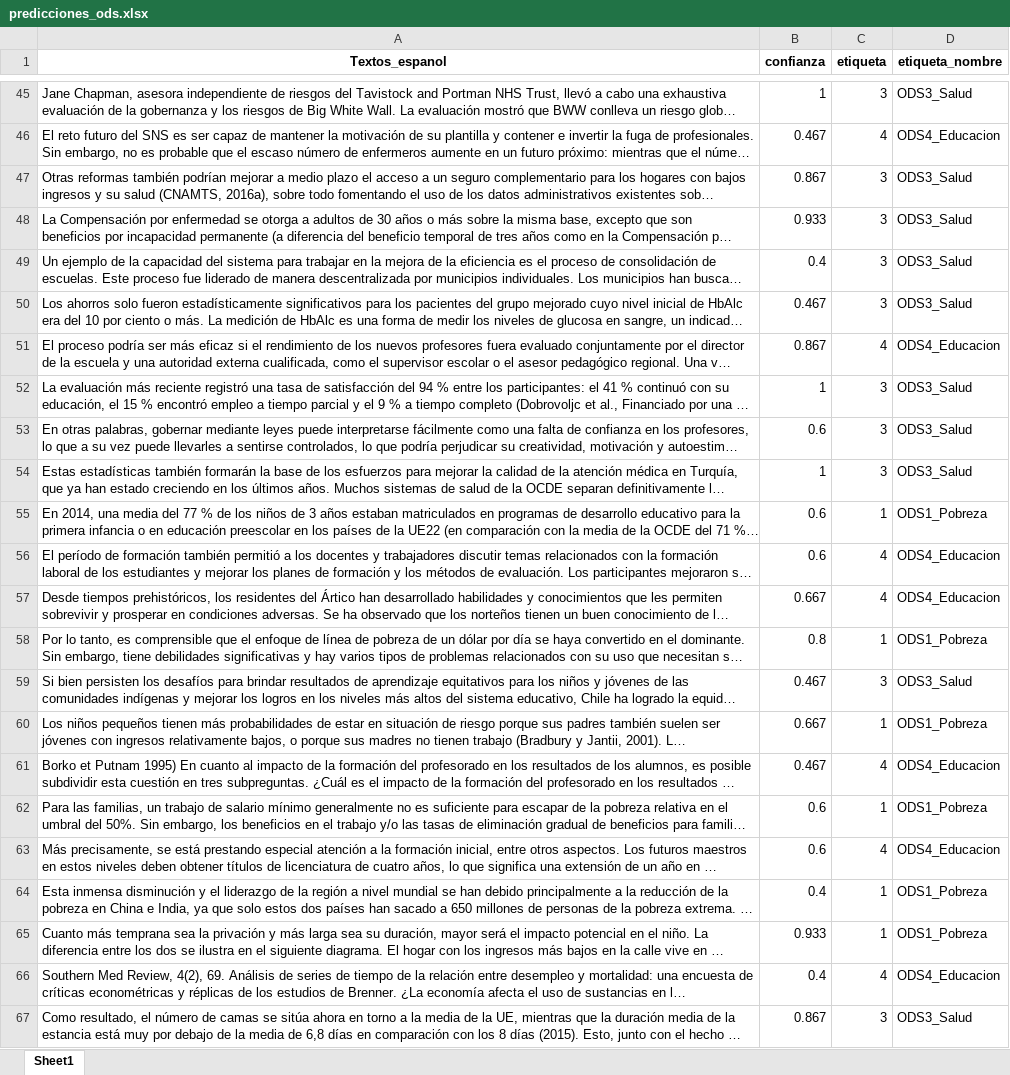
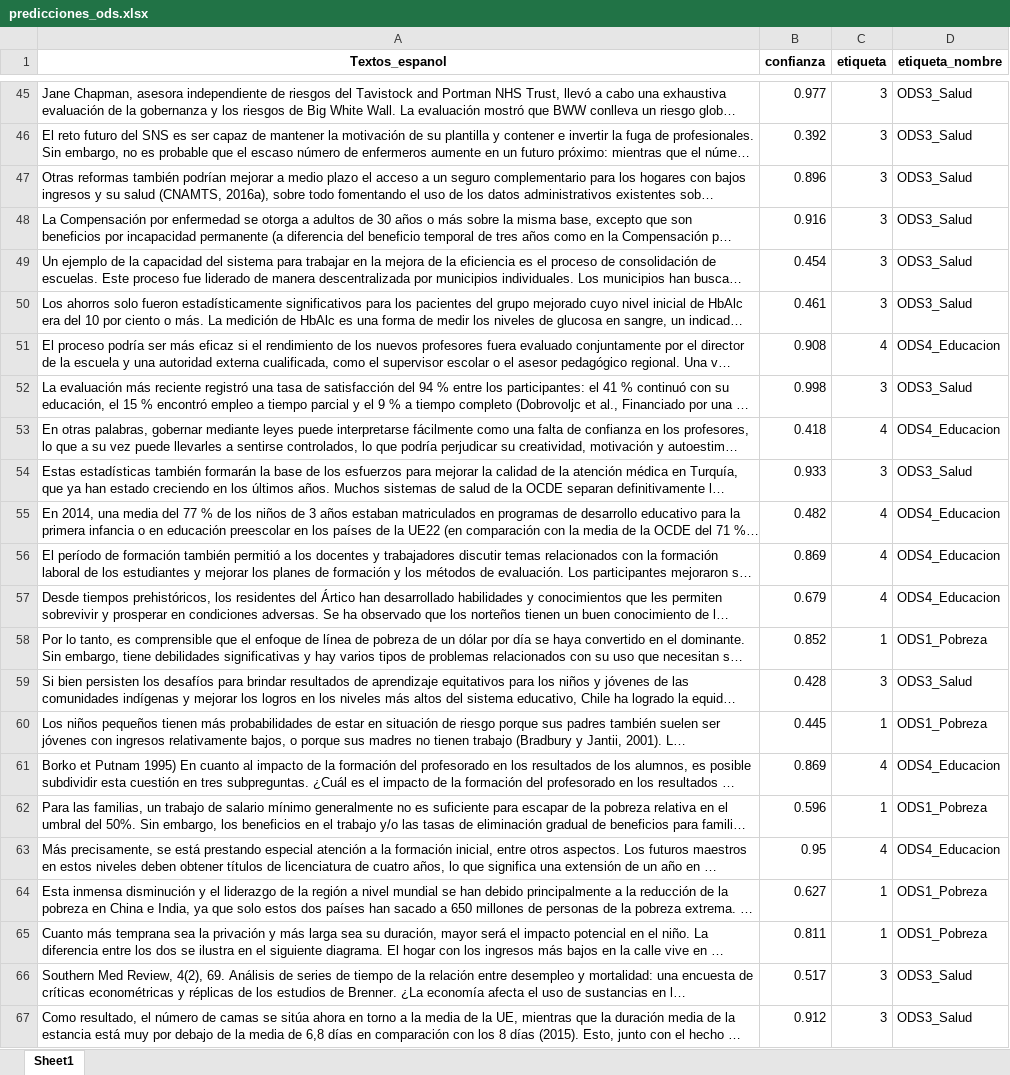
Before and after one commit to afgomezg1/Proyecto1-BI, an Excel workbook: predicciones_ods.xlsx, sheet Sheet1, drawn as a sheet; only a part is shown, gaps mark what is left out; long unchanged cells end in …; values as stored, in another font and other column widths than the file's, no borders; the diff covers the shown part only; the diff names each change by its address in the sheet, - before the commit and + after, or states it on an @@ line.

```diff
--- a/predicciones_ods.xlsx (sheet Sheet1)
+++ b/predicciones_ods.xlsx (sheet Sheet1)
-B45 (confianza): 1
+B45 (confianza): 0.977
-B46 (confianza): 0.467
+B46 (confianza): 0.392
-C46 (etiqueta): 4
+C46 (etiqueta): 3
-D46 (etiqueta_nombre): ODS4_Educacion
+D46 (etiqueta_nombre): ODS3_Salud
-B47 (confianza): 0.867
+B47 (confianza): 0.896
-B48 (confianza): 0.933
+B48 (confianza): 0.916
-B49 (confianza): 0.4
+B49 (confianza): 0.454
-B50 (confianza): 0.467
+B50 (confianza): 0.461
-B51 (confianza): 0.867
+B51 (confianza): 0.908
-B52 (confianza): 1
+B52 (confianza): 0.998
-B53 (confianza): 0.6
+B53 (confianza): 0.418
-C53 (etiqueta): 3
+C53 (etiqueta): 4
-D53 (etiqueta_nombre): ODS3_Salud
+D53 (etiqueta_nombre): ODS4_Educacion
-B54 (confianza): 1
+B54 (confianza): 0.933
-B55 (confianza): 0.6
+B55 (confianza): 0.482
-C55 (etiqueta): 1
+C55 (etiqueta): 4
-D55 (etiqueta_nombre): ODS1_Pobreza
+D55 (etiqueta_nombre): ODS4_Educacion
-B56 (confianza): 0.6
+B56 (confianza): 0.869
-B57 (confianza): 0.667
+B57 (confianza): 0.679
-B58 (confianza): 0.8
+B58 (confianza): 0.852
-B59 (confianza): 0.467
+B59 (confianza): 0.428
-B60 (confianza): 0.667
+B60 (confianza): 0.445
-B61 (confianza): 0.467
+B61 (confianza): 0.869
-B62 (confianza): 0.6
+B62 (confianza): 0.596
-B63 (confianza): 0.6
+B63 (confianza): 0.95
-B64 (confianza): 0.4
+B64 (confianza): 0.627
-B65 (confianza): 0.933
+B65 (confianza): 0.811
-B66 (confianza): 0.4
+B66 (confianza): 0.517
-C66 (etiqueta): 4
+C66 (etiqueta): 3
-D66 (etiqueta_nombre): ODS4_Educacion
+D66 (etiqueta_nombre): ODS3_Salud
-B67 (confianza): 0.867
+B67 (confianza): 0.912
```
Also changed, not shown: 200 edited cells elsewhere in this sheet, 1 other file.
